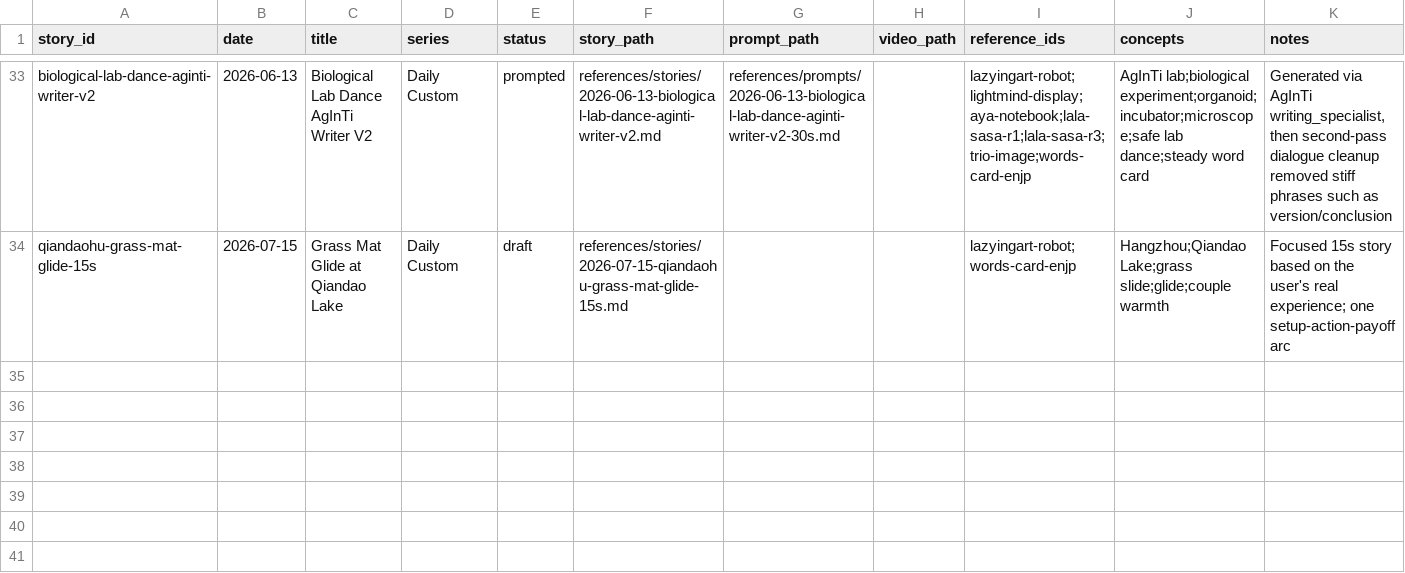
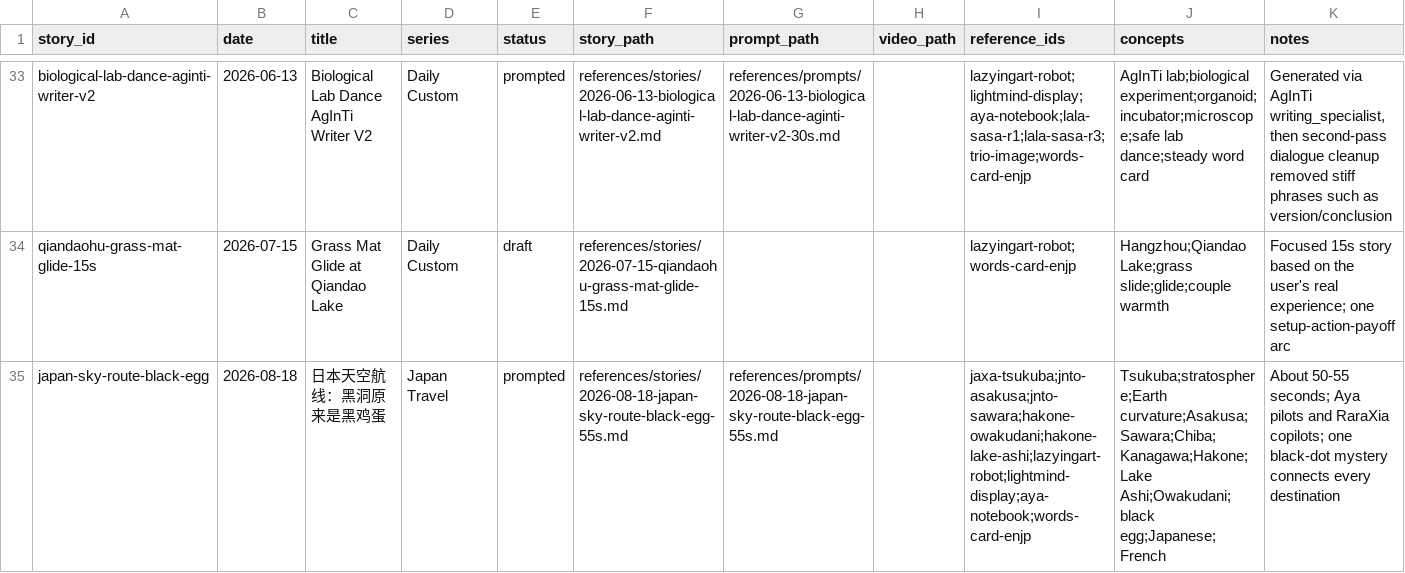
Before and after one commit to lachlanchen/RaraXiaAndAyaChan, a CSV file: references/story-database/stories.csv, drawn as a sheet; only a part is shown, gaps mark what is left out; the diff names each change by its address in the sheet, - before the commit and + after, or states it on an @@ line.

```diff
--- a/references/story-database/stories.csv
+++ b/references/story-database/stories.csv
+row 35: japan-sky-route-black-egg | 2026-08-18 | 日本天空航线：黑洞原来是黑鸡蛋 | Japan Travel | prompted | references/stories/2026-08-18-japan-sky-route-black-egg-55s.md | references/prompts/2026-08-18-japan-sky-route-black-egg-55s.md |  | jaxa-tsukuba;jnto-asakusa;jnto-sawara;hakone-owakudani;hakone-lake-ashi;lazyingart-robot;lightmind-display;aya-notebook;words-card-enjp | Tsukuba;stratosphere;Earth curvature;Asakusa;Sawara;Chiba;Kanagawa;Hakone;Lake Ashi;Owakudani;black egg;Japanese;French | About 50-55 seconds; Aya pilots and RaraXia copilots; one black-dot mystery connects every destination
```
Also changed, not shown: references/story-database/source-references.csv, 2 other files.
